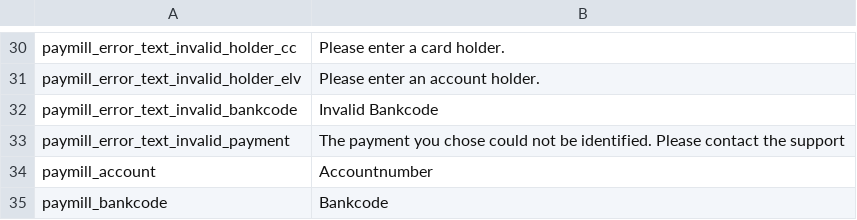
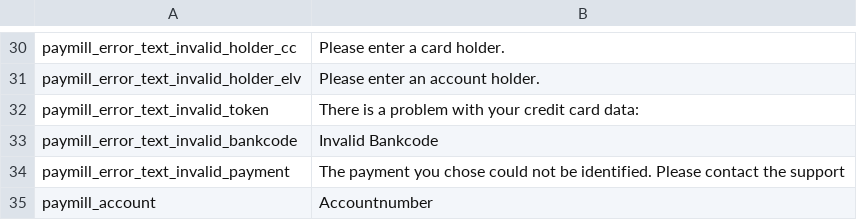
Before and after one commit to paymill/paymill-magento, a CSV file: app/locale/en_GB/Paymill_Paymill.csv, drawn as a sheet; only a part is shown, gaps mark what is left out; the shorter side is filled out with more unchanged rows; the diff names each change by its address in the sheet, - before the commit and + after, or states it on an @@ line.

```diff
--- a/app/locale/en_GB/Paymill_Paymill.csv
+++ b/app/locale/en_GB/Paymill_Paymill.csv
+row 32: paymill_error_text_invalid_token | There is a problem with your credit card data:
```
Also changed, not shown: app/locale/de_DE/Paymill_Paymill.csv, app/locale/en_US/Paymill_Paymill.csv, 4 other files.
